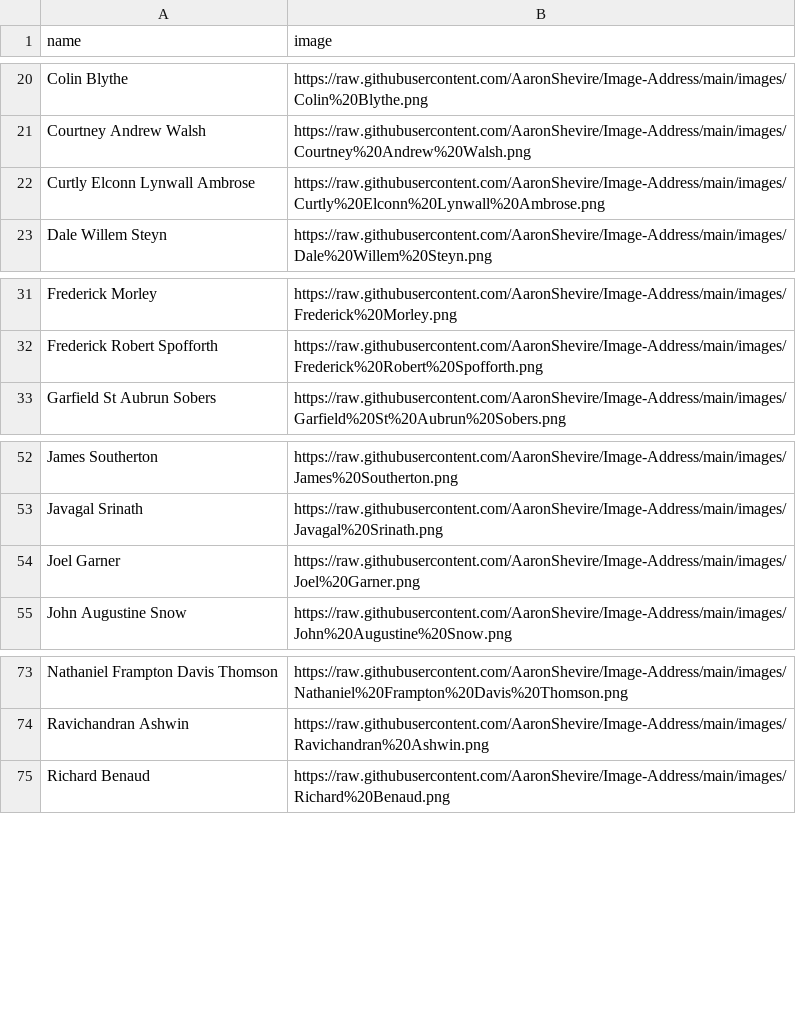
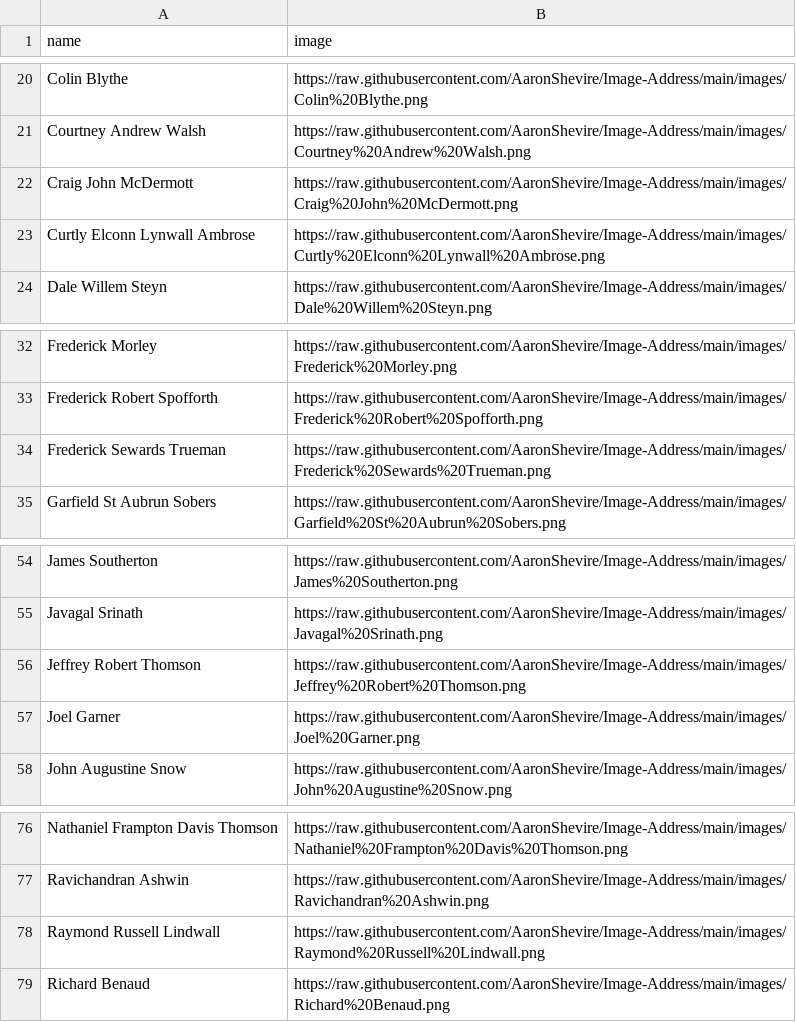
Before and after one commit to AaronShevire/Image-Address, a CSV file: images/image_addresses.csv, drawn as a sheet; only a part is shown, gaps mark what is left out.

Commit message:
Update Atlas image address index

```diff
--- a/images/image_addresses.csv
+++ b/images/image_addresses.csv
@@ -21,2 +21,3 @@ Colin Blythe,https://raw.githubusercontent.com/AaronShevire/Image-Address/main/i
 Courtney Andrew Walsh,https://raw.githubusercontent.com/AaronShevire/Image-Address/main/images/Courtney%20Andrew%20Walsh.png
+Craig John McDermott,https://raw.githubusercontent.com/AaronShevire/Image-Address/main/images/Craig%20John%20McDermott.png
 Curtly Elconn Lynwall Ambrose,https://raw.githubusercontent.com/AaronShevire/Image-Address/main/images/Curtly%20Elconn%20Lynwall%20Ambrose.png
@@ -32,2 +33,3 @@ Frederick Morley,https://raw.githubusercontent.com/AaronShevire/Image-Address/ma
 Frederick Robert Spofforth,https://raw.githubusercontent.com/AaronShevire/Image-Address/main/images/Frederick%20Robert%20Spofforth.png
+Frederick Sewards Trueman,https://raw.githubusercontent.com/AaronShevire/Image-Address/main/images/Frederick%20Sewards%20Trueman.png
 Garfield St Aubrun Sobers,https://raw.githubusercontent.com/AaronShevire/Image-Address/main/images/Garfield%20St%20Aubrun%20Sobers.png
@@ -53,2 +55,3 @@ James Southerton,https://raw.githubusercontent.com/AaronShevire/Image-Address/ma
 Javagal Srinath,https://raw.githubusercontent.com/AaronShevire/Image-Address/main/images/Javagal%20Srinath.png
+Jeffrey Robert Thomson,https://raw.githubusercontent.com/AaronShevire/Image-Address/main/images/Jeffrey%20Robert%20Thomson.png
 Joel Garner,https://raw.githubusercontent.com/AaronShevire/Image-Address/main/images/Joel%20Garner.png
@@ -74,2 +77,3 @@ Nathaniel Frampton Davis Thomson,https://raw.githubusercontent.com/AaronShevire/
 Ravichandran Ashwin,https://raw.githubusercontent.com/AaronShevire/Image-Address/main/images/Ravichandran%20Ashwin.png
+Raymond Russell Lindwall,https://raw.githubusercontent.com/AaronShevire/Image-Address/main/images/Raymond%20Russell%20Lindwall.png
 Richard Benaud,https://raw.githubusercontent.com/AaronShevire/Image-Address/main/images/Richard%20Benaud.png
```
